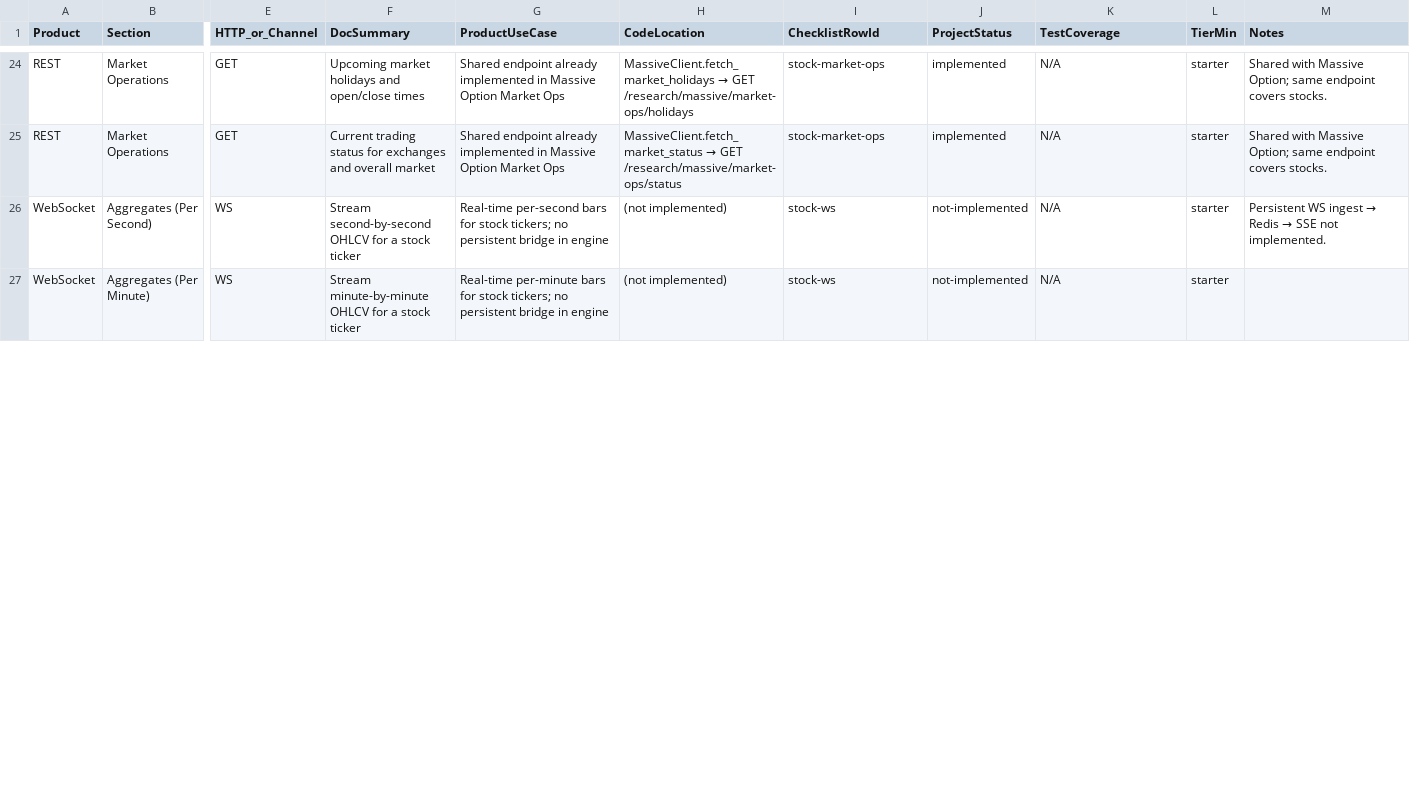
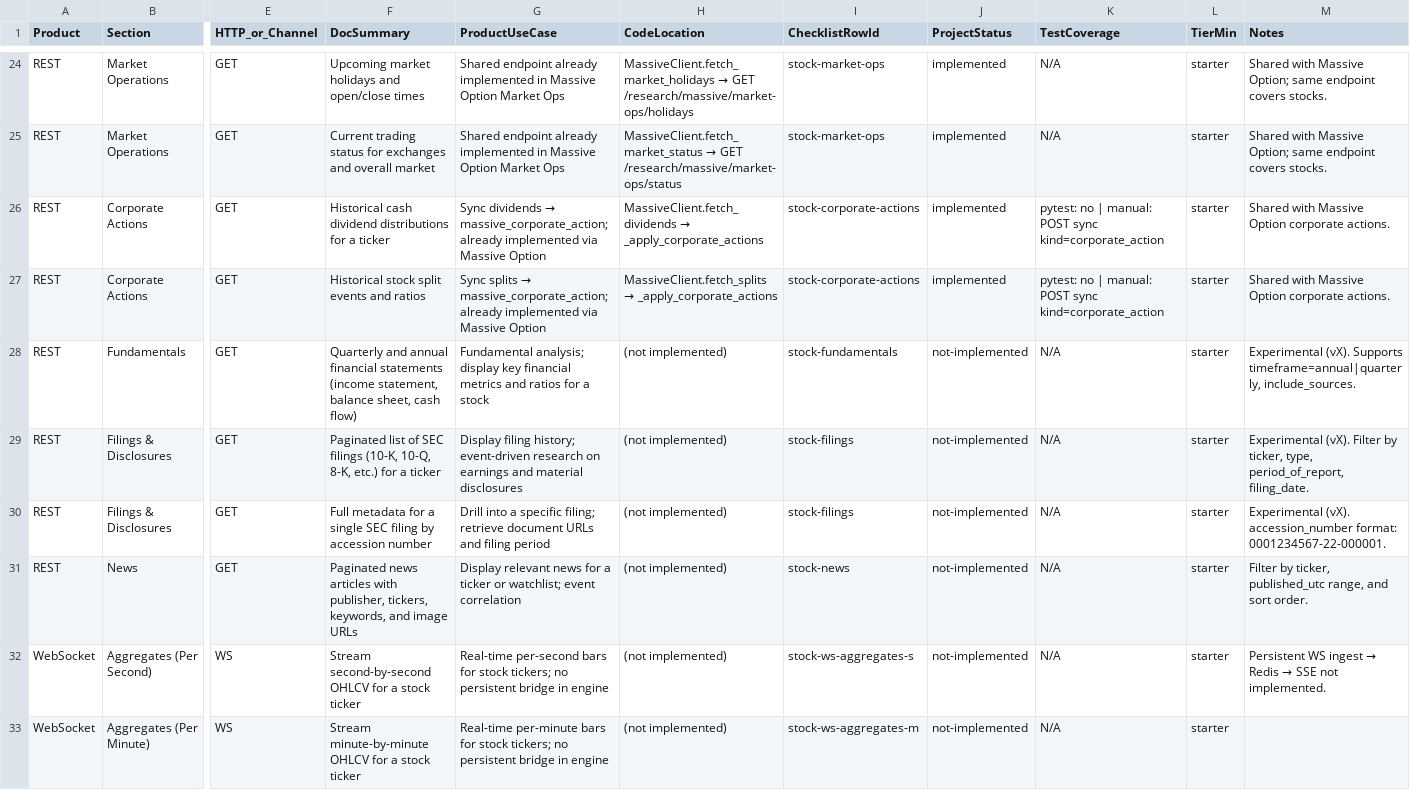
Before and after one commit to weitingzhao/bifrost-trader-engine, a CSV file: docs/plans/massive_stocks_api_coverage.csv, drawn as a sheet; only a part is shown, gaps mark what is left out; addresses are those after the commit; rows hold the shown columns only; the diff covers the shown part only; the diff names each change by its address in the sheet, - before the commit and + after, or states it on an @@ line.

```diff
--- a/docs/plans/massive_stocks_api_coverage.csv
+++ b/docs/plans/massive_stocks_api_coverage.csv
+row 26: REST | Corporate Actions | GET | Historical cash dividend distributions for a ticker | Sync dividends → massive_corporate_action; already implemented via Massive Option | MassiveClient.fetch_dividends → _apply_corporate_actions | stock-corporate-actions | implemented | pytest: no | manual: POST sync kind=corporate_action | starter | Shared with Massive Option corporate actions.
+row 27: REST | Corporate Actions | GET | Historical stock split events and ratios | Sync splits → massive_corporate_action; already implemented via Massive Option | MassiveClient.fetch_splits → _apply_corporate_actions | stock-corporate-actions | implemented | pytest: no | manual: POST sync kind=corporate_action | starter | Shared with Massive Option corporate actions.
+row 28: REST | Fundamentals | GET | Quarterly and annual financial statements (income statement, balance sheet, cash flow) | Fundamental analysis; display key financial metrics and ratios for a stock | (not implemented) | stock-fundamentals | not-implemented | N/A | starter | Experimental (vX). Supports timeframe=annual|quarterly, include_sources.
+row 29: REST | Filings & Disclosures | GET | Paginated list of SEC filings (10-K, 10-Q, 8-K, etc.) for a ticker | Display filing history; event-driven research on earnings and material disclosures | (not implemented) | stock-filings | not-implemented | N/A | starter | Experimental (vX). Filter by ticker, type, period_of_report, filing_date.
+row 30: REST | Filings & Disclosures | GET | Full metadata for a single SEC filing by accession number | Drill into a specific filing; retrieve document URLs and filing period | (not implemented) | stock-filings | not-implemented | N/A | starter | Experimental (vX). accession_number format: 0001234567-22-000001.
+row 31: REST | News | GET | Paginated news articles with publisher, tickers, keywords, and image URLs | Display relevant news for a ticker or watchlist; event correlation | (not implemented) | stock-news | not-implemented | N/A | starter | Filter by ticker, published_utc range, and sort order.
-I32 (ChecklistRowId): stock-ws
+I32 (ChecklistRowId): stock-ws-aggregates-s
-I33 (ChecklistRowId): stock-ws
+I33 (ChecklistRowId): stock-ws-aggregates-m
```
Also changed, not shown: 2 removed rows and 22 edited cells elsewhere in this file, 44 other files.
